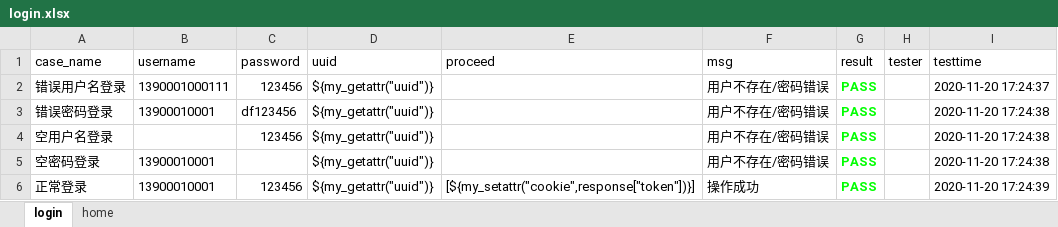
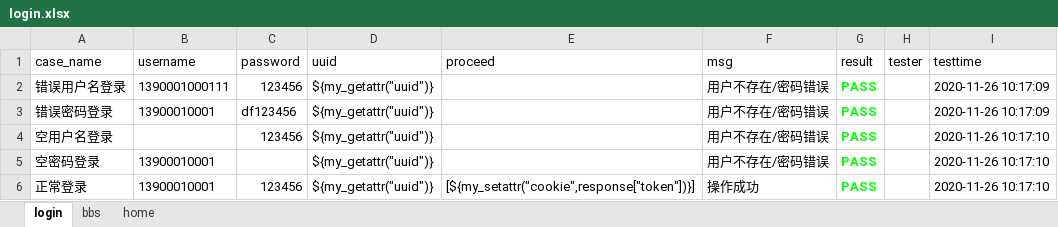
Before and after one commit to jiangnan27/AutoTest_API, an Excel workbook: test_data/csv_case_data/login.xlsx, sheet login, drawn as a sheet; values as stored, in another font and other column widths than the file's, no borders; the diff names each change by its address in the sheet, - before the commit and + after, or states it on an @@ line.

```diff
--- a/test_data/csv_case_data/login.xlsx (sheet login)
+++ b/test_data/csv_case_data/login.xlsx (sheet login)
+sheet tab: bbs
-I2 (testtime): 2020-11-20 17:24:37
+I2 (testtime): 2020-11-26 10:17:09
-I3 (testtime): 2020-11-20 17:24:38
+I3 (testtime): 2020-11-26 10:17:09
-I4:I5 (testtime): 2020-11-20 17:24:38
+I4:I5 (testtime): 2020-11-26 10:17:10
-I6 (testtime): 2020-11-20 17:24:39
+I6 (testtime): 2020-11-26 10:17:10
```
Also changed, not shown: test_data/base_case_data/api_case.xlsx, 21 other files.
